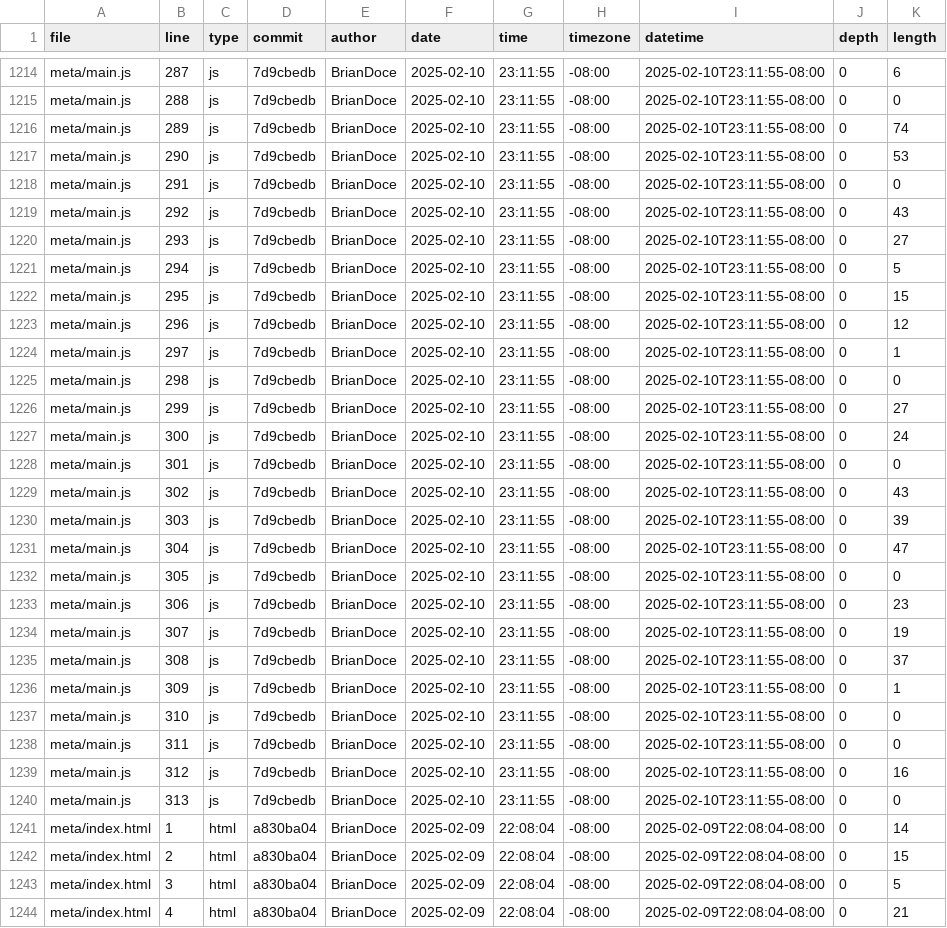
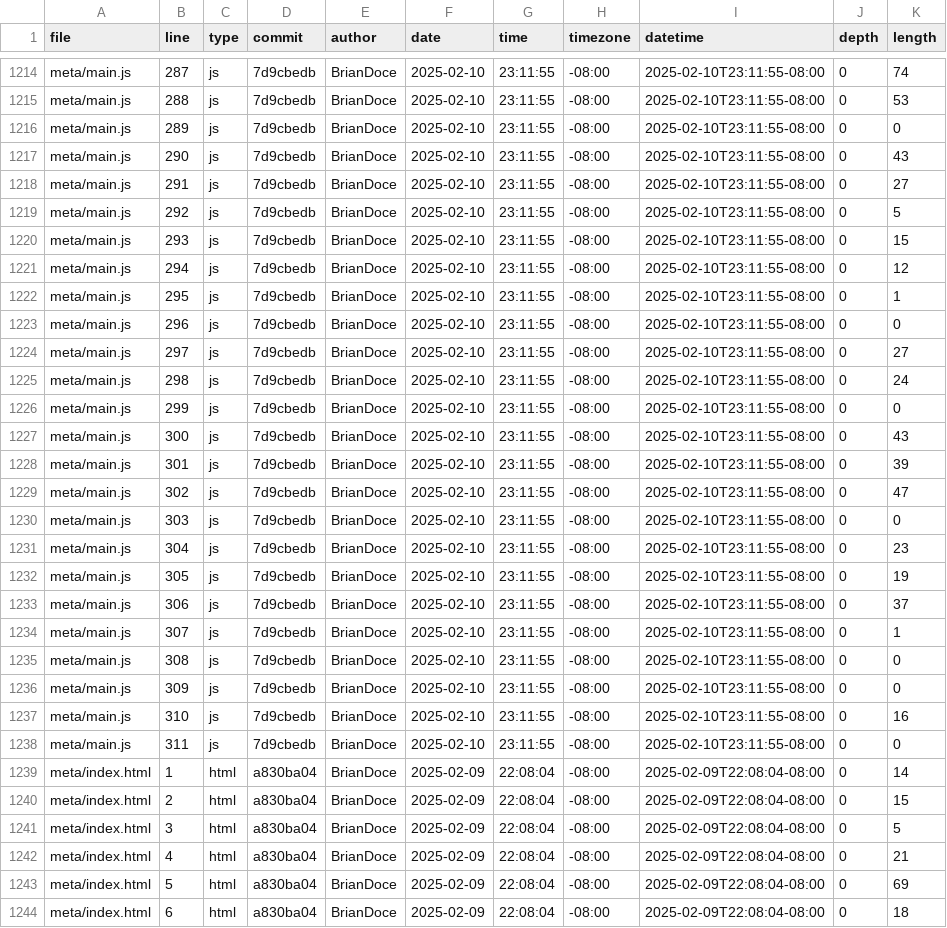
Before and after one commit to BrianDoce/portfolio, a CSV file: meta/loc.csv, drawn as a sheet; only a part is shown, gaps mark what is left out; the shorter side is filled out with more unchanged rows; the diff covers the shown part only; the diff names each change by its address in the sheet, - before the commit and + after, or states it on an @@ line.

```diff
--- a/meta/loc.csv
+++ b/meta/loc.csv
-K1214 (length): 6
+K1214 (length): 74
-K1215 (length): 0
+K1215 (length): 53
-K1216 (length): 74
+K1216 (length): 0
-K1217 (length): 53
+K1217 (length): 43
-K1218 (length): 0
+K1218 (length): 27
-K1219 (length): 43
+K1219 (length): 5
-K1220 (length): 27
+K1220 (length): 15
-K1221 (length): 5
+K1221 (length): 12
-K1222 (length): 15
+K1222 (length): 1
-K1223 (length): 12
+K1223 (length): 0
-K1224 (length): 1
+K1224 (length): 27
-K1225 (length): 0
+K1225 (length): 24
-K1226 (length): 27
+K1226 (length): 0
-K1227 (length): 24
+K1227 (length): 43
-K1228 (length): 0
+K1228 (length): 39
-K1229 (length): 43
+K1229 (length): 47
-K1230 (length): 39
+K1230 (length): 0
-K1231 (length): 47
+K1231 (length): 23
-K1232 (length): 0
+K1232 (length): 19
-K1233 (length): 23
+K1233 (length): 37
-K1234 (length): 19
+K1234 (length): 1
-K1235 (length): 37
+K1235 (length): 0
-K1236 (length): 1
+K1236 (length): 0
-K1237 (length): 0
+K1237 (length): 16
-row 1239: meta/main.js | 312 | js | 7d9cbedb | BrianDoce | 2025-02-10 | 23:11:55 | -08:00 | 2025-02-10T23:11:55-08:00 | 0 | 16
-row 1240: meta/main.js | 313 | js | 7d9cbedb | BrianDoce | 2025-02-10 | 23:11:55 | -08:00 | 2025-02-10T23:11:55-08:00 | 0 | 0
```
Also changed, not shown: 37 edited cells elsewhere in this file.
